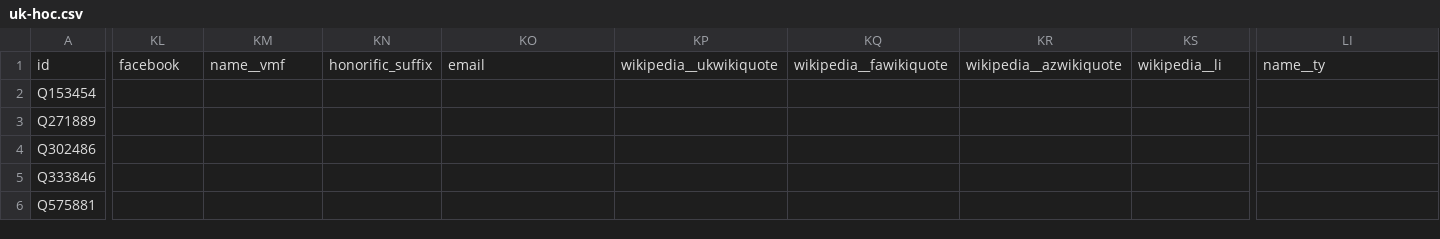
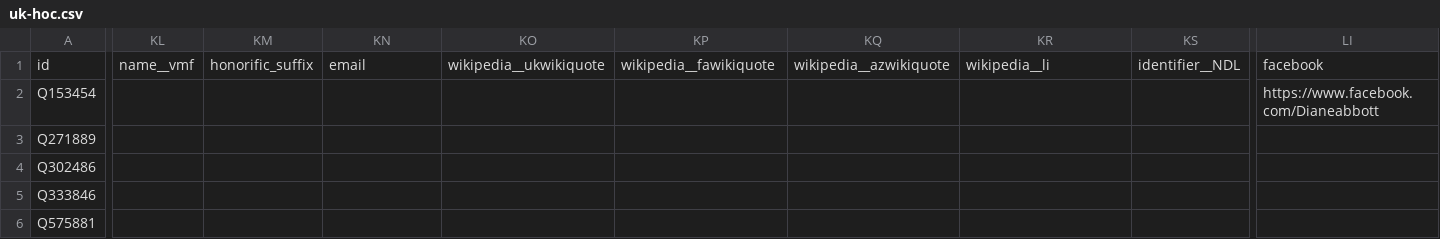
Before and after one commit to tmtmtmtm/csv_to_popolo, a CSV file: t/data/uk-hoc.csv, drawn as a sheet; only a part is shown, gaps mark what is left out; the diff covers the shown part only; the diff names each change by its address in the sheet, - before the commit and + after, or states it on an @@ line.

Commit message:
0.20.0 standardise Facebook entries

```diff
--- a/t/data/uk-hoc.csv
+++ b/t/data/uk-hoc.csv
-KL1: facebook
+KL1: name__vmf
-KM1: name__vmf
+KM1: honorific_suffix
-KN1: honorific_suffix
+KN1: email
-KO1: email
+KO1: wikipedia__ukwikiquote
-KP1: wikipedia__ukwikiquote
+KP1: wikipedia__fawikiquote
-KQ1: wikipedia__fawikiquote
+KQ1: wikipedia__azwikiquote
-KR1: wikipedia__azwikiquote
+KR1: wikipedia__li
-KS1: wikipedia__li
+KS1: identifier__NDL
-LI1: name__ty
+LI1: facebook
-LI2: (empty)
+LI2: https://www.facebook.com/Dianeabbott
```
Also changed, not shown: 15 edited cells elsewhere in this file, 5 other files.
